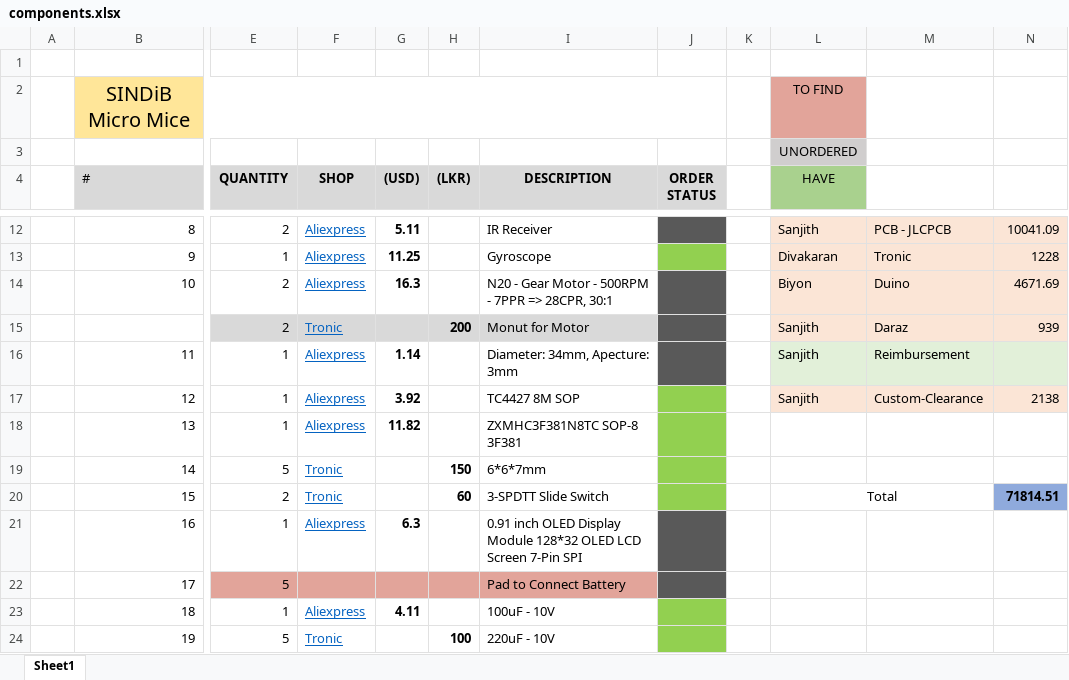
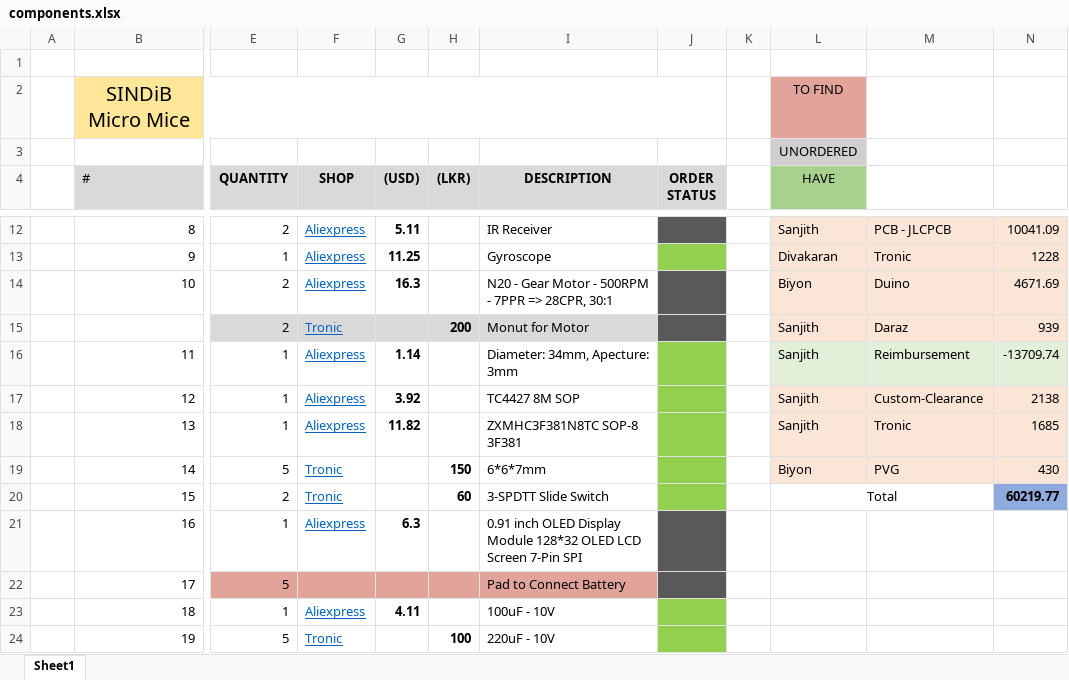
Before and after one commit to sanjith1999/SINDiB-MicroMouse, an Excel workbook: components.xlsx, sheet Sheet1, drawn as a sheet; only a part is shown, gaps mark what is left out; values as stored, in another font and other column widths than the file's, no borders; the diff covers the shown part only; the diff names each change by its address in the sheet, - before the commit and + after, or states it on an @@ line.

```diff
--- a/components.xlsx (sheet Sheet1)
+++ b/components.xlsx (sheet Sheet1)
-J16 fill: #595959
+J16 fill: #92D050
-N16: (empty)
+N16: -13709.74
-L18 (HAVE): (empty)
+L18 (HAVE): Sanjith
-L18:N19 fill: none
+L18:N19 fill: #FBE5D6
-M18: (empty)
+M18: Tronic
-N18: (empty)
+N18: 1685
-L19 (HAVE): (empty)
+L19 (HAVE): Biyon
-M19: (empty)
+M19: PVG
-N19: (empty)
+N19: 430
-N20: 71814.51
+N20: 60219.77
```
Also changed, not shown: 43 added rows, 2 removed rows, 23 edited cells, cell formats and merged cells elsewhere in this sheet, 5 other files.
